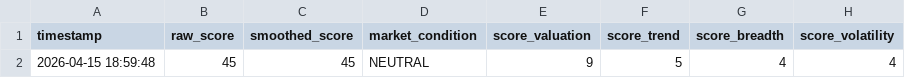
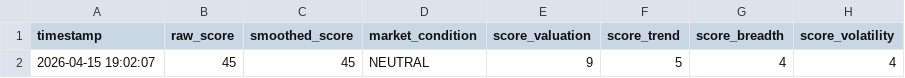
Before and after one commit to abhiarjun231-netizen/Engine-A-Dashboard, a CSV file: data/engine_a_score.csv, drawn as a sheet; only a part is shown; the diff names each change by its address in the sheet, - before the commit and + after, or states it on an @@ line.

```diff
--- a/data/engine_a_score.csv
+++ b/data/engine_a_score.csv
-A2 (timestamp): 2026-04-15 18:59:48
+A2 (timestamp): 2026-04-15 19:02:07
```
Also changed, not shown: data/global_prices.csv, data/live_prices.csv.
